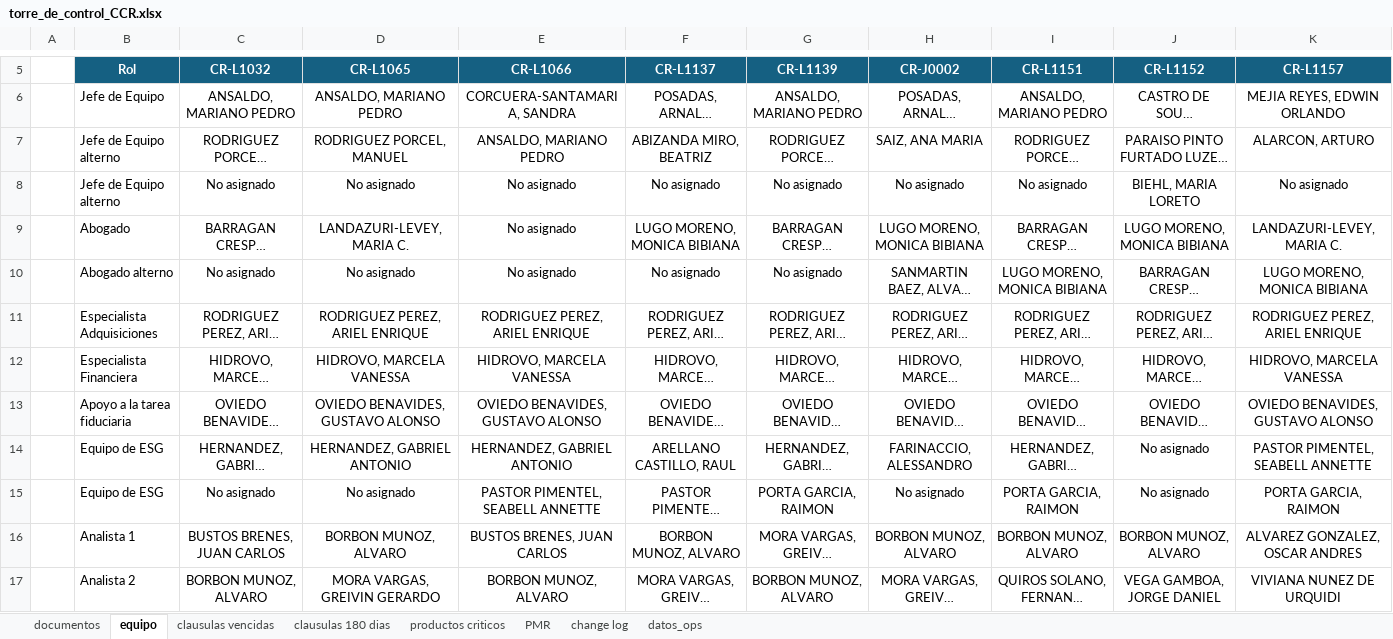
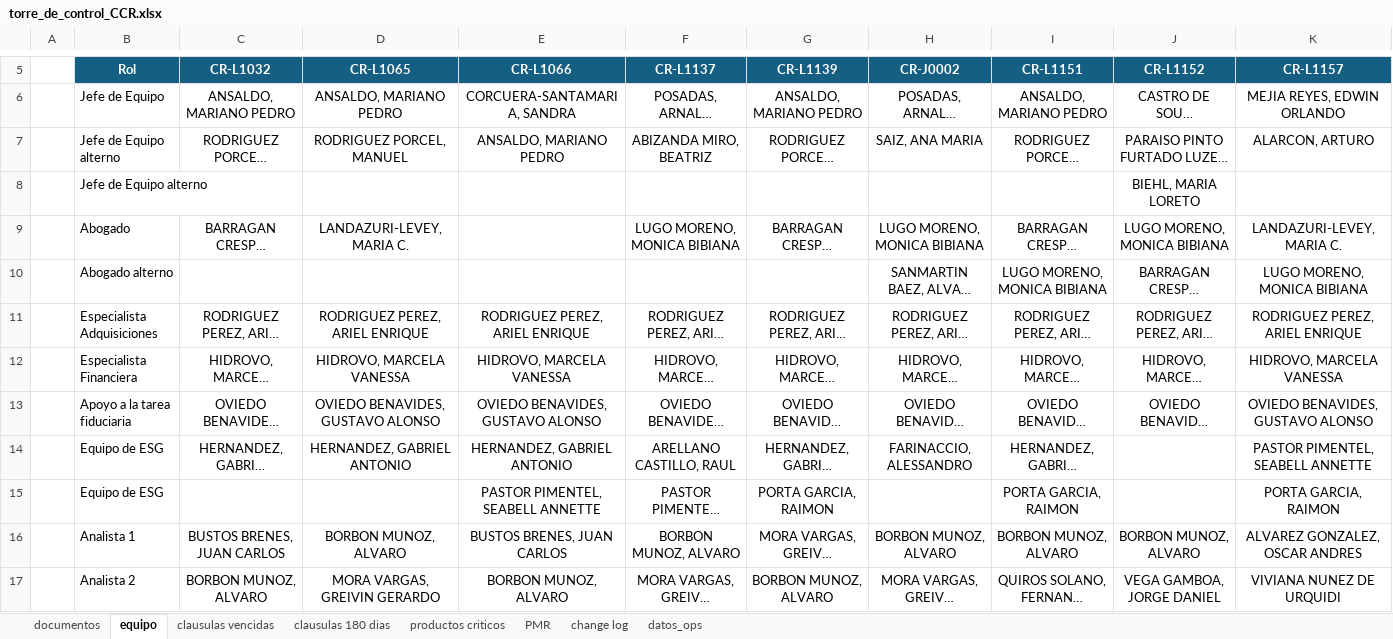
Before and after one commit to aborbonm/torre-control-ccr, an Excel workbook: torre_de_control_CCR.xlsx, sheet equipo, drawn as a sheet; only a part is shown, gaps mark what is left out; long unchanged cells end in …; values as stored, in another font and other column widths than the file's, no borders; removed rows and columns are numbered as before the commit, all else as after; the diff covers the shown part only; the diff names each change by its address in the sheet, - before the commit and + after, or states it on an @@ line.

Commit message:
Add files via upload

```diff
--- a/torre_de_control_CCR.xlsx (sheet equipo)
+++ b/torre_de_control_CCR.xlsx (sheet equipo)
-row 8:  | Jefe de Equipo alterno | No asignado | No asignado | No asignado | No asignado | No asignado | No asignado | No asignado | BIEHL, MARIA LORETO | No asignado
+row 8:  | Jefe de Equipo alterno |  |  |  |  |  |  |  | BIEHL, MARIA LORETO
-E9:E10 (CR-L1066): No asignado
+E9:E10 (CR-L1066): (empty)
-C10 (CR-L1032): No asignado
+C10 (CR-L1032): (empty)
-D10 (CR-L1065): No asignado
+D10 (CR-L1065): (empty)
-F10 (CR-L1137): No asignado
+F10 (CR-L1137): (empty)
-G10 (CR-L1139): No asignado
+G10 (CR-L1139): (empty)
-J14:J15 (CR-L1152): No asignado
+J14:J15 (CR-L1152): (empty)
-C15 (CR-L1032): No asignado
+C15 (CR-L1032): (empty)
-D15 (CR-L1065): No asignado
+D15 (CR-L1065): (empty)
-H15 (CR-J0002): No asignado
+H15 (CR-J0002): (empty)
```
Also changed, not shown: 2 added rows, 2 removed rows and 7 edited cells elsewhere in this sheet, sheet change log.
